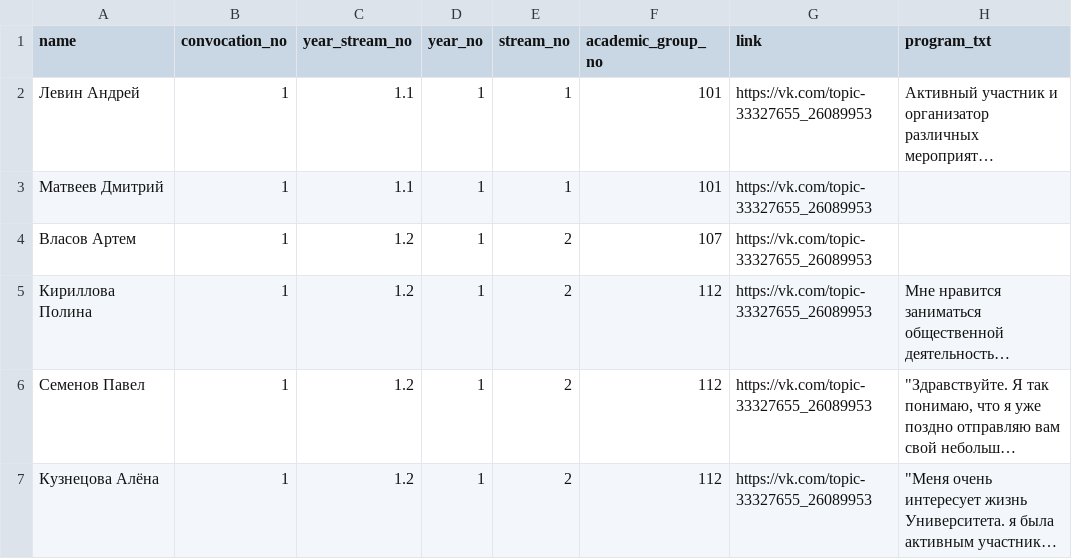
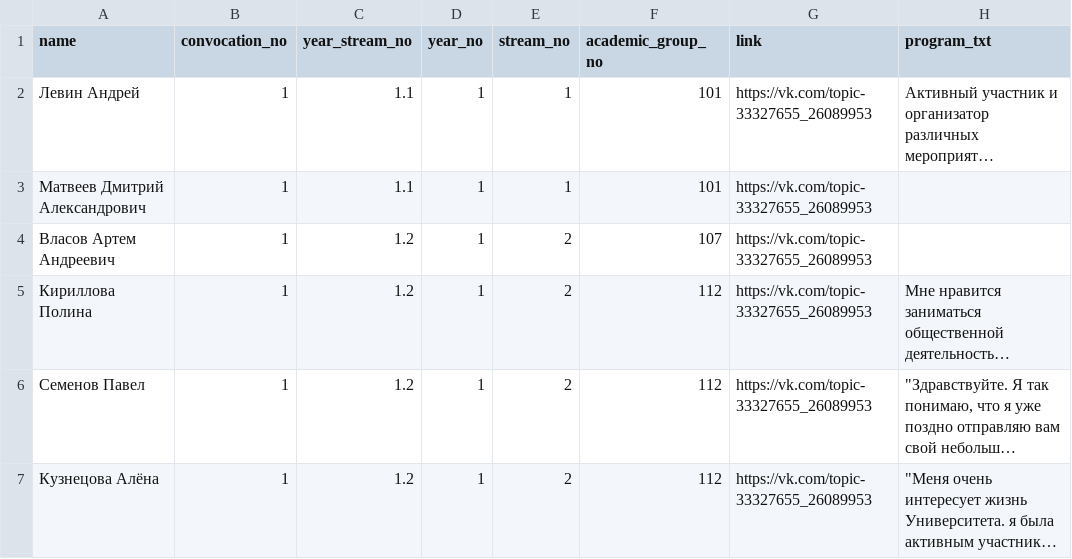
Before and after one commit to am-tropin/ssmm_database, a CSV file: ssmm_candidates_info_conv_1_3.csv, drawn as a sheet; only a part is shown; long unchanged cells end in …; the diff covers the shown part only; the diff names each change by its address in the sheet, - before the commit and + after, or states it on an @@ line.

Commit message:
fixed names between 1-3 and 4-11 conv

```diff
--- a/ssmm_candidates_info_conv_1_3.csv
+++ b/ssmm_candidates_info_conv_1_3.csv
-A3 (name): Матвеев Дмитрий
+A3 (name): Матвеев Дмитрий Александрович
-A4 (name): Власов Артем
+A4 (name): Власов Артем Андреевич
```
Also changed, not shown: 11 edited cells elsewhere in this file, ssmm_candidates_info_conv4.csv, ssmm_candidates_info_conv_1_11.csv, 8 other files.
